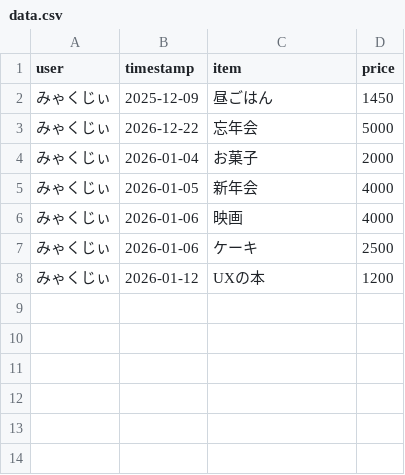
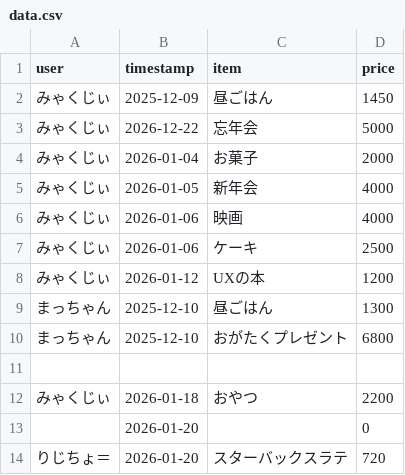
Before and after one commit to maccha-on/save_money_app, a CSV file: data.csv, drawn as a sheet; the diff names each change by its address in the sheet, - before the commit and + after, or states it on an @@ line.

```diff
--- a/data.csv
+++ b/data.csv
+row 9: まっちゃん | 2025-12-10 | 昼ごはん | 1300
+row 10: まっちゃん | 2025-12-10 | おがたくプレゼント | 6800
+row 11: (empty)
+row 12: みゃくじぃ | 2026-01-18 | おやつ | 2200
+row 13:  | 2026-01-20 |  | 0
+row 14: りじちょ＝ | 2026-01-20 | スターバックスラテ | 720
```
Also changed, not shown: 7 other files.
